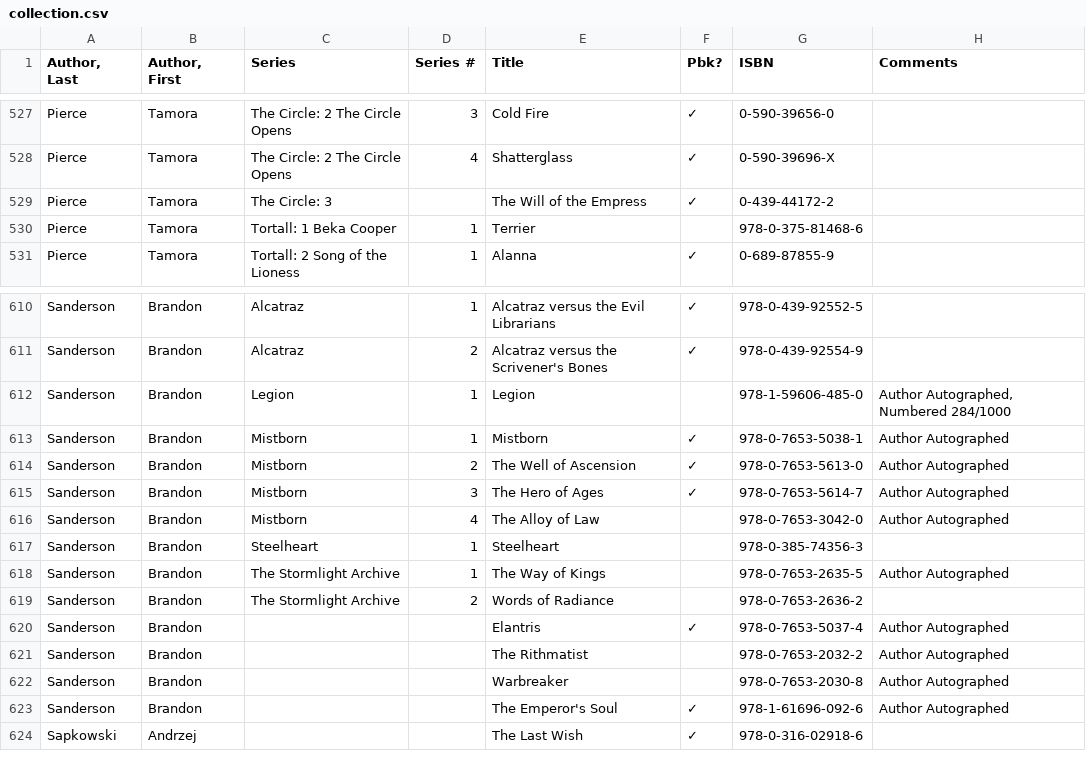
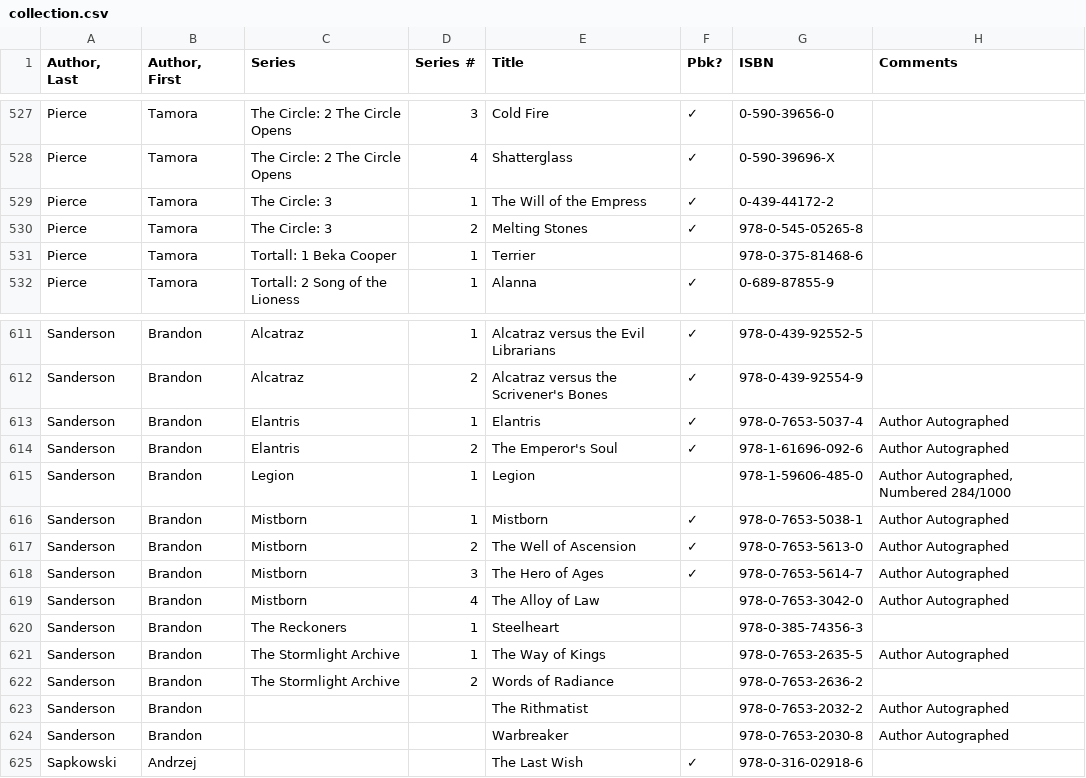
Before and after one commit to mymiller/books, a CSV file: collection.csv, drawn as a sheet; only a part is shown, gaps mark what is left out.

Commit message:
Edits and new book

```diff
--- a/collection.csv
+++ b/collection.csv
@@ -528,3 +528,4 @@ Pierce,Tamora,The Circle: 2 The Circle Opens,3,Cold Fire,✓,0-590-39656-0,
 Pierce,Tamora,The Circle: 2 The Circle Opens,4,Shatterglass,✓,0-590-39696-X,
-Pierce,Tamora,The Circle: 3,,The Will of the Empress,✓,0-439-44172-2,
+Pierce,Tamora,The Circle: 3,1,The Will of the Empress,✓,0-439-44172-2,
+Pierce,Tamora,The Circle: 3,2,Melting Stones,✓,978-0-545-05265-8,
 Pierce,Tamora,Tortall: 1 Beka Cooper,1,Terrier,,978-0-375-81468-6,
@@ -611,2 +612,4 @@ Sanderson,Brandon,Alcatraz,1,Alcatraz versus the Evil Librarians,✓,978-0-439-9
 Sanderson,Brandon,Alcatraz,2,Alcatraz versus the Scrivener's Bones,✓,978-0-439-92554-9,
+Sanderson,Brandon,Elantris,1,Elantris,✓,978-0-7653-5037-4,Author Autographed
+Sanderson,Brandon,Elantris,2,The Emperor's Soul,✓,978-1-61696-092-6,Author Autographed
 Sanderson,Brandon,Legion,1,Legion,,978-1-59606-485-0,"Author Autographed, Numbered 284/1000"
@@ -616,9 +619,7 @@ Sanderson,Brandon,Mistborn,3,The Hero of Ages,✓,978-0-7653-5614-7,Author Autog
 Sanderson,Brandon,Mistborn,4,The Alloy of Law,,978-0-7653-3042-0,Author Autographed
-Sanderson,Brandon,Steelheart,1,Steelheart,,978-0-385-74356-3,
+Sanderson,Brandon,The Reckoners,1,Steelheart,,978-0-385-74356-3,
 Sanderson,Brandon,The Stormlight Archive,1,The Way of Kings,,978-0-7653-2635-5,Author Autographed
 Sanderson,Brandon,The Stormlight Archive,2,Words of Radiance,,978-0-7653-2636-2,
-Sanderson,Brandon,,,Elantris,✓,978-0-7653-5037-4,Author Autographed
 Sanderson,Brandon,,,The Rithmatist,,978-0-7653-2032-2,Author Autographed
 Sanderson,Brandon,,,Warbreaker,,978-0-7653-2030-8,Author Autographed
-Sanderson,Brandon,,,The Emperor's Soul,✓,978-1-61696-092-6,Author Autographed
 Sapkowski,Andrzej,,,The Last Wish,✓,978-0-316-02918-6,
```
